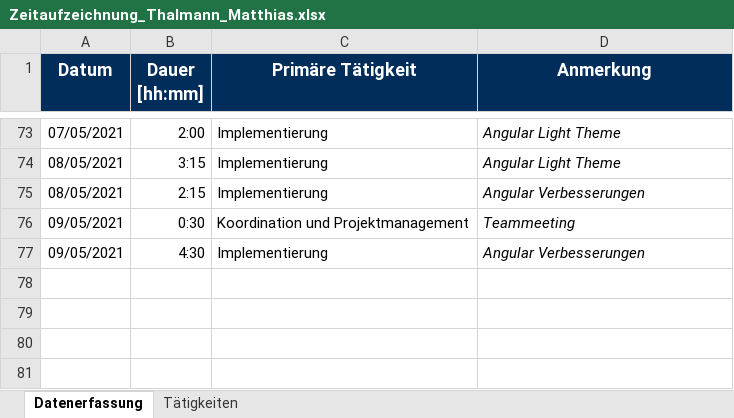
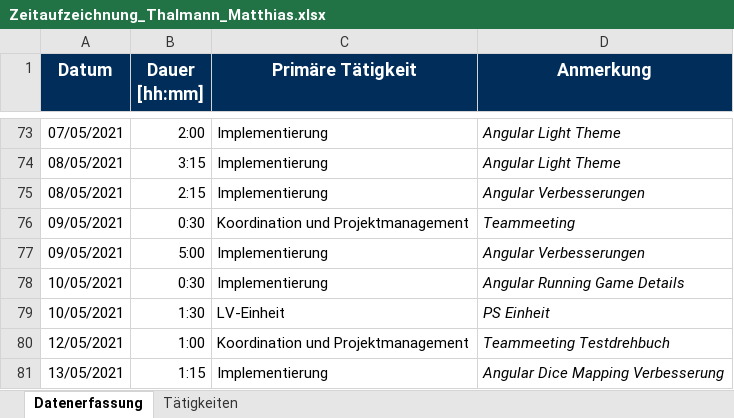
Before and after one commit to Hegl1/SE_2021_g4t3, an Excel workbook: docs/timetracking/Zeitaufzeichnung_Thalmann_Matthias.xlsx, sheet Datenerfassung, drawn as a sheet; only a part is shown, gaps mark what is left out; values as stored, in another font and other column widths than the file's, no borders; the diff names each change by its address in the sheet, - before the commit and + after, or states it on an @@ line.

Commit message:
docs(timetracking): updated timetracking

```diff
--- a/docs/timetracking/Zeitaufzeichnung_Thalmann_Matthias.xlsx (sheet Datenerfassung)
+++ b/docs/timetracking/Zeitaufzeichnung_Thalmann_Matthias.xlsx (sheet Datenerfassung)
-B77 (Dauer [hh:mm]): 4:30
+B77 (Dauer [hh:mm]): 5:00
+row 78: 10/05/2021 | 0:30 | Implementierung | Angular Running Game Details
+row 79: 10/05/2021 | 1:30 | LV-Einheit | PS Einheit
+row 80: 12/05/2021 | 1:00 | Koordination und Projektmanagement | Teammeeting Testdrehbuch
+row 81: 13/05/2021 | 1:15 | Implementierung | Angular Dice Mapping Verbesserung
```
